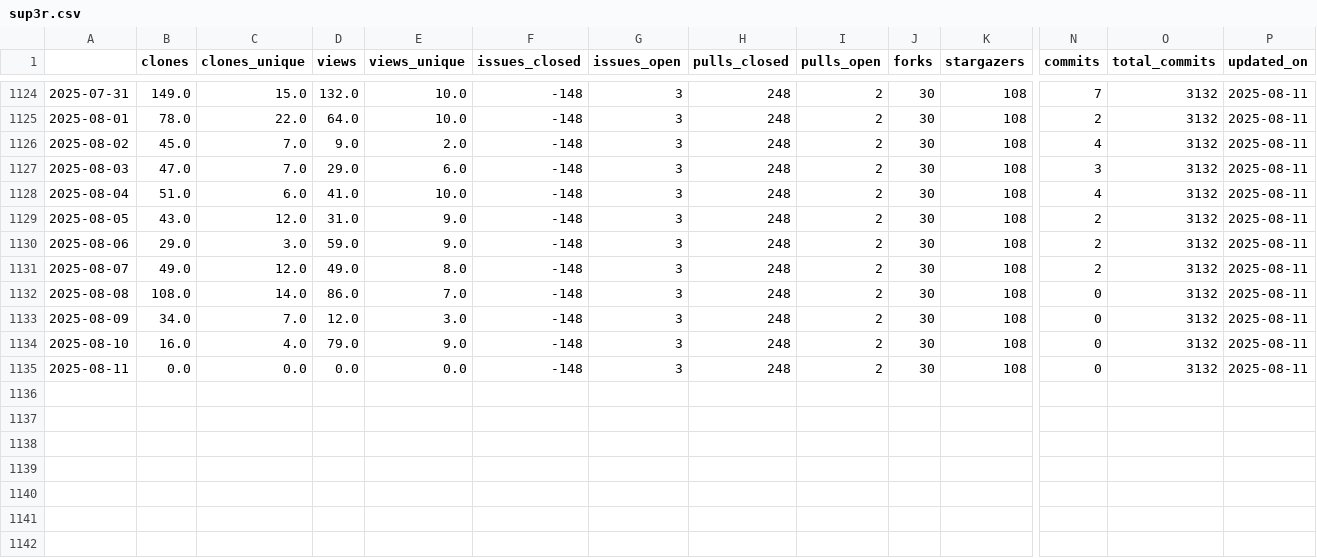
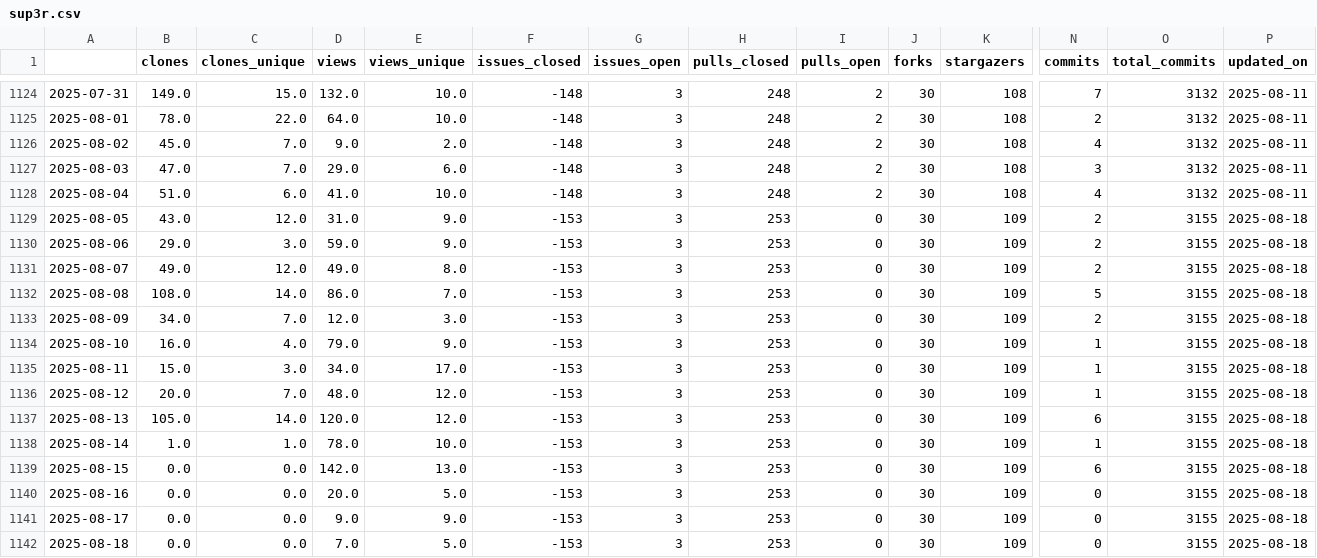
Before and after one commit to malihass/osos, a CSV file: data/sup3r.csv, drawn as a sheet; only a part is shown, gaps mark what is left out; rows hold the shown columns only; the diff names each change by its address in the sheet, - before the commit and + after, or states it on an @@ line.

Commit message:
update osos data and plots

```diff
--- a/data/sup3r.csv
+++ b/data/sup3r.csv
-F1129:F1135 (issues_closed): -148
+F1129:F1135 (issues_closed): -153
-H1129:H1135 (pulls_closed): 248
+H1129:H1135 (pulls_closed): 253
-I1129:I1135 (pulls_open): 2
+I1129:I1135 (pulls_open): 0
-K1129:K1135 (stargazers): 108
+K1129:K1135 (stargazers): 109
-O1129:O1135 (total_commits): 3132
+O1129:O1135 (total_commits): 3155
-P1129:P1135 (updated_on): 2025-08-11
+P1129:P1135 (updated_on): 2025-08-18
-N1132 (commits): 0
+N1132 (commits): 5
-N1133 (commits): 0
+N1133 (commits): 2
-N1134:N1135 (commits): 0
+N1134:N1135 (commits): 1
-B1135 (clones): 0.0
+B1135 (clones): 15.0
-C1135 (clones_unique): 0.0
+C1135 (clones_unique): 3.0
-D1135 (views): 0.0
+D1135 (views): 34.0
-E1135 (views_unique): 0.0
+E1135 (views_unique): 17.0
+row 1136: 2025-08-12 | 20.0 | 7.0 | 48.0 | 12.0 | -153 | 3 | 253 | 0 | 30 | 109 | 1 | 3155 | 2025-08-18
+row 1137: 2025-08-13 | 105.0 | 14.0 | 120.0 | 12.0 | -153 | 3 | 253 | 0 | 30 | 109 | 6 | 3155 | 2025-08-18
+row 1138: 2025-08-14 | 1.0 | 1.0 | 78.0 | 10.0 | -153 | 3 | 253 | 0 | 30 | 109 | 1 | 3155 | 2025-08-18
+row 1139: 2025-08-15 | 0.0 | 0.0 | 142.0 | 13.0 | -153 | 3 | 253 | 0 | 30 | 109 | 6 | 3155 | 2025-08-18
+row 1140: 2025-08-16 | 0.0 | 0.0 | 20.0 | 5.0 | -153 | 3 | 253 | 0 | 30 | 109 | 0 | 3155 | 2025-08-18
+row 1141: 2025-08-17 | 0.0 | 0.0 | 9.0 | 9.0 | -153 | 3 | 253 | 0 | 30 | 109 | 0 | 3155 | 2025-08-18
+row 1142: 2025-08-18 | 0.0 | 0.0 | 7.0 | 5.0 | -153 | 3 | 253 | 0 | 30 | 109 | 0 | 3155 | 2025-08-18
```
Also changed, not shown: data/bioreactordesign.csv, data/pelelmex.csv, 10 other files.
